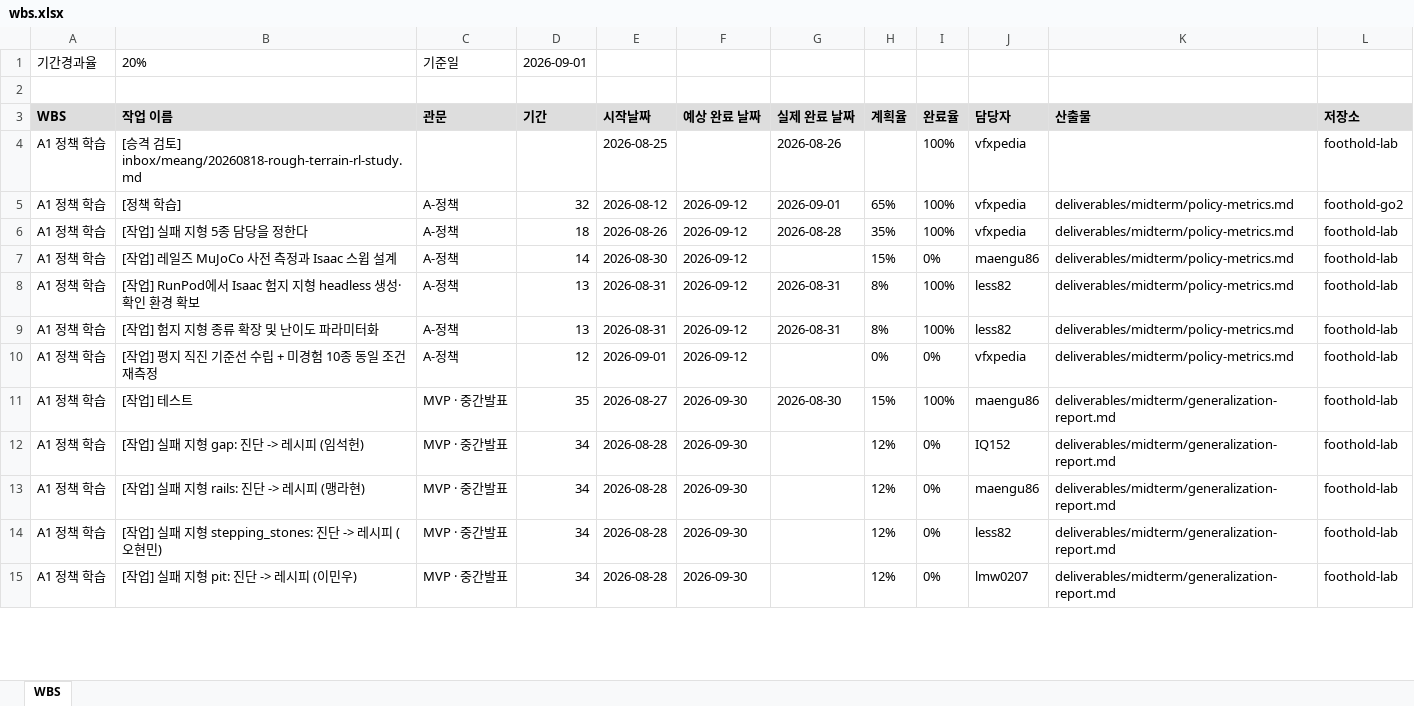
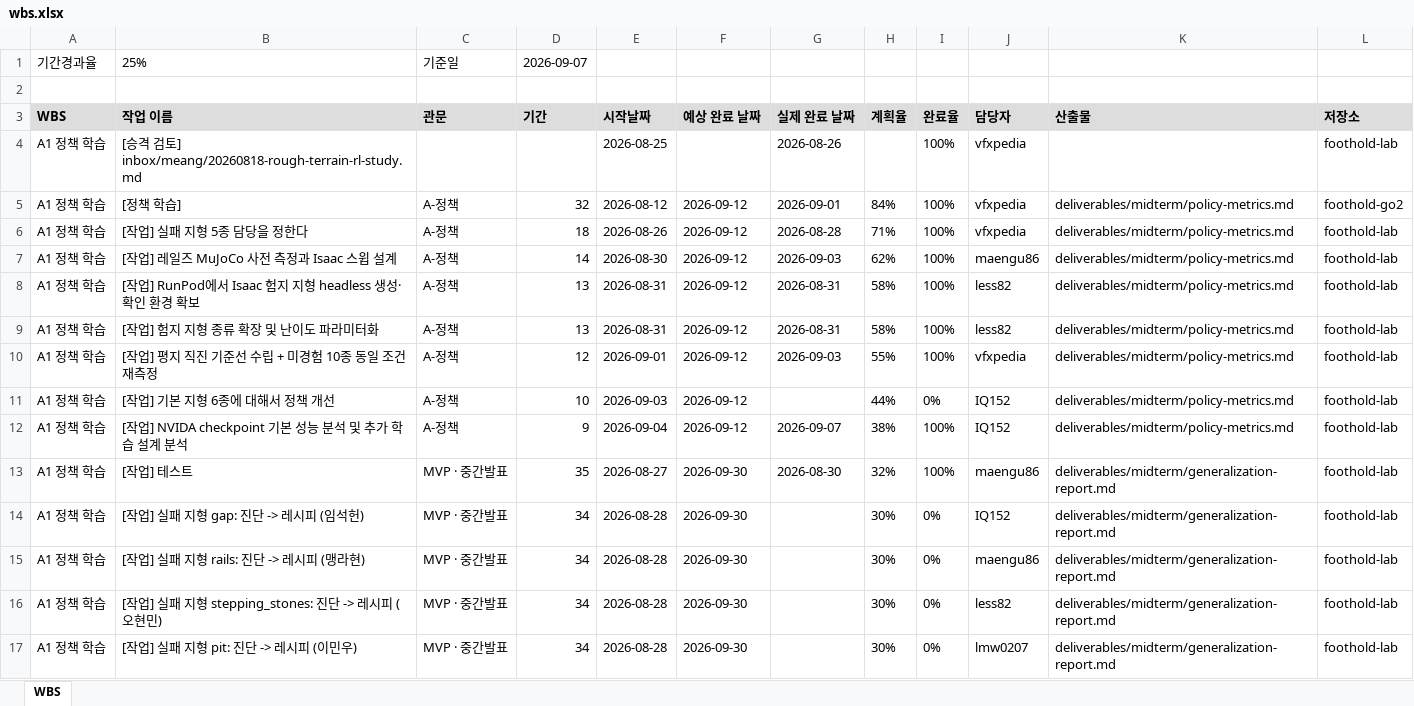
Before and after one commit to foothold-project/foothold-lab, an Excel workbook: deliverables/plan/wbs.xlsx, sheet WBS, drawn as a sheet; only a part is shown; values as stored, in another font and other column widths than the file's, no borders; addresses are those after the commit; the diff covers the shown part only; the diff names each change by its address in the sheet, - before the commit and + after, or states it on an @@ line.

```diff
--- a/deliverables/plan/wbs.xlsx (sheet WBS)
+++ b/deliverables/plan/wbs.xlsx (sheet WBS)
-B1 (작업 이름): 20%
+B1 (작업 이름): 25%
-D1 (기간): 2026-09-01
+D1 (기간): 2026-09-07
-H5 (계획율): 65%
+H5 (계획율): 84%
-H6 (계획율): 35%
+H6 (계획율): 71%
-G7 (실제 완료 날짜): (empty)
+G7 (실제 완료 날짜): 2026-09-03
-H7 (계획율): 15%
+H7 (계획율): 62%
-I7 (완료율): 0%
+I7 (완료율): 100%
-H8:H9 (계획율): 8%
+H8:H9 (계획율): 58%
-G10 (실제 완료 날짜): (empty)
+G10 (실제 완료 날짜): 2026-09-03
-H10 (계획율): 0%
+H10 (계획율): 55%
-I10 (완료율): 0%
+I10 (완료율): 100%
+row 11: A1 정책 학습 | [작업] 기본 지형 6종에 대해서 정책 개선 | A-정책 | 10 | 2026-09-03 | 2026-09-12 |  | 44% | 0% | IQ152 | deliverables/midterm/policy-metrics.md | foothold-lab
+row 12: A1 정책 학습 | [작업] NVIDA checkpoint 기본 성능 분석 및 추가 학습 설계 분석 | A-정책 | 9 | 2026-09-04 | 2026-09-12 | 2026-09-07 | 38% | 100% | IQ152 | deliverables/midterm/policy-metrics.md | foothold-lab
-H13 (계획율): 15%
+H13 (계획율): 32%
-H14:H17 (계획율): 12%
+H14:H17 (계획율): 30%
```
Also changed, not shown: 71 added rows and 60 edited cells elsewhere in this sheet.
